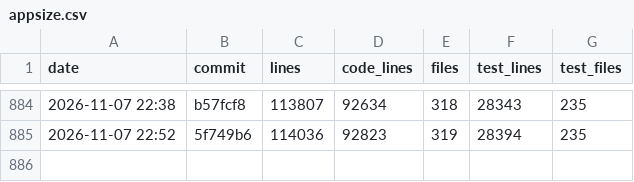
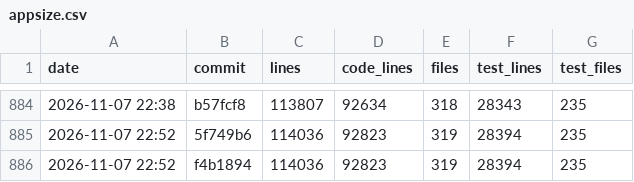
Before and after one commit to ebelland/ChartLibre, a CSV file: dev/appsize.csv, drawn as a sheet; only a part is shown, gaps mark what is left out; the diff names each change by its address in the sheet, - before the commit and + after, or states it on an @@ line.

```diff
--- a/dev/appsize.csv
+++ b/dev/appsize.csv
+row 886: 2026-11-07 22:52 | f4b1894 | 114036 | 92823 | 319 | 28394 | 235
```
